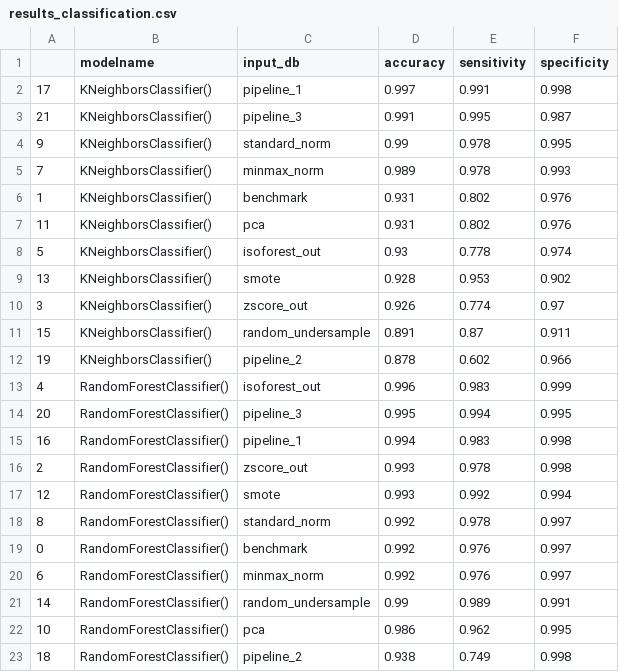
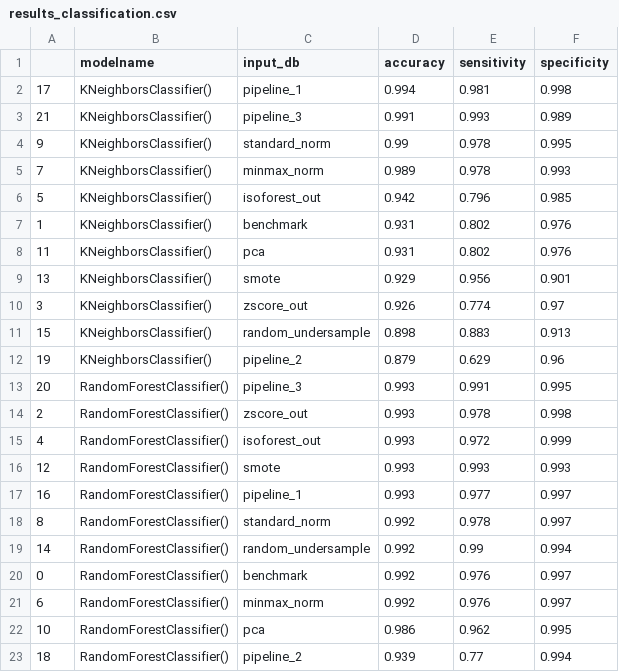
Before and after one commit to tommaso-massaglia/MML, a CSV file: results_classification.csv, drawn as a sheet.

Commit message:
Rewritten the README, added the results .csvs

```diff
--- a/results_classification.csv
+++ b/results_classification.csv
@@ -1,23 +1,23 @@
 ,modelname,input_db,accuracy,sensitivity,specificity
-17,KNeighborsClassifier(),pipeline_1,0.997,0.991,0.998
-21,KNeighborsClassifier(),pipeline_3,0.991,0.995,0.987
+17,KNeighborsClassifier(),pipeline_1,0.994,0.981,0.998
+21,KNeighborsClassifier(),pipeline_3,0.991,0.993,0.989
 9,KNeighborsClassifier(),standard_norm,0.99,0.978,0.995
 7,KNeighborsClassifier(),minmax_norm,0.989,0.978,0.993
+5,KNeighborsClassifier(),isoforest_out,0.942,0.796,0.985
 1,KNeighborsClassifier(),benchmark,0.931,0.802,0.976
 11,KNeighborsClassifier(),pca,0.931,0.802,0.976
-5,KNeighborsClassifier(),isoforest_out,0.93,0.778,0.974
-13,KNeighborsClassifier(),smote,0.928,0.953,0.902
+13,KNeighborsClassifier(),smote,0.929,0.956,0.901
 3,KNeighborsClassifier(),zscore_out,0.926,0.774,0.97
-15,KNeighborsClassifier(),random_undersample,0.891,0.87,0.911
-19,KNeighborsClassifier(),pipeline_2,0.878,0.602,0.966
-4,RandomForestClassifier(),isoforest_out,0.996,0.983,0.999
-20,RandomForestClassifier(),pipeline_3,0.995,0.994,0.995
-16,RandomForestClassifier(),pipeline_1,0.994,0.983,0.998
+15,KNeighborsClassifier(),random_undersample,0.898,0.883,0.913
+19,KNeighborsClassifier(),pipeline_2,0.879,0.629,0.96
+20,RandomForestClassifier(),pipeline_3,0.993,0.991,0.995
 2,RandomForestClassifier(),zscore_out,0.993,0.978,0.998
-12,RandomForestClassifier(),smote,0.993,0.992,0.994
+4,RandomForestClassifier(),isoforest_out,0.993,0.972,0.999
+12,RandomForestClassifier(),smote,0.993,0.993,0.993
+16,RandomForestClassifier(),pipeline_1,0.993,0.977,0.997
 8,RandomForestClassifier(),standard_norm,0.992,0.978,0.997
+14,RandomForestClassifier(),random_undersample,0.992,0.99,0.994
 0,RandomForestClassifier(),benchmark,0.992,0.976,0.997
 6,RandomForestClassifier(),minmax_norm,0.992,0.976,0.997
-14,RandomForestClassifier(),random_undersample,0.99,0.989,0.991
 10,RandomForestClassifier(),pca,0.986,0.962,0.995
-18,RandomForestClassifier(),pipeline_2,0.938,0.749,0.998
+18,RandomForestClassifier(),pipeline_2,0.939,0.77,0.994
```
Also changed, not shown: results_regression.csv, 2 other files.
